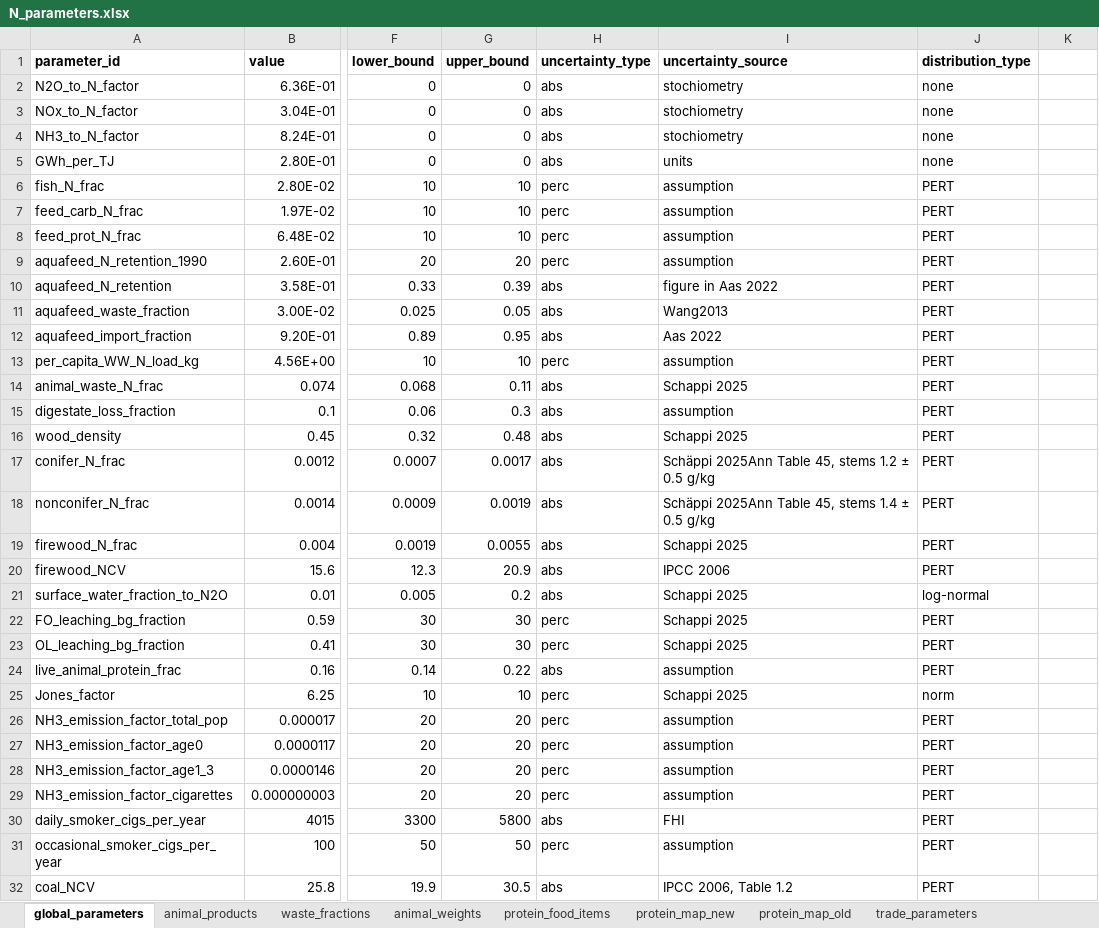
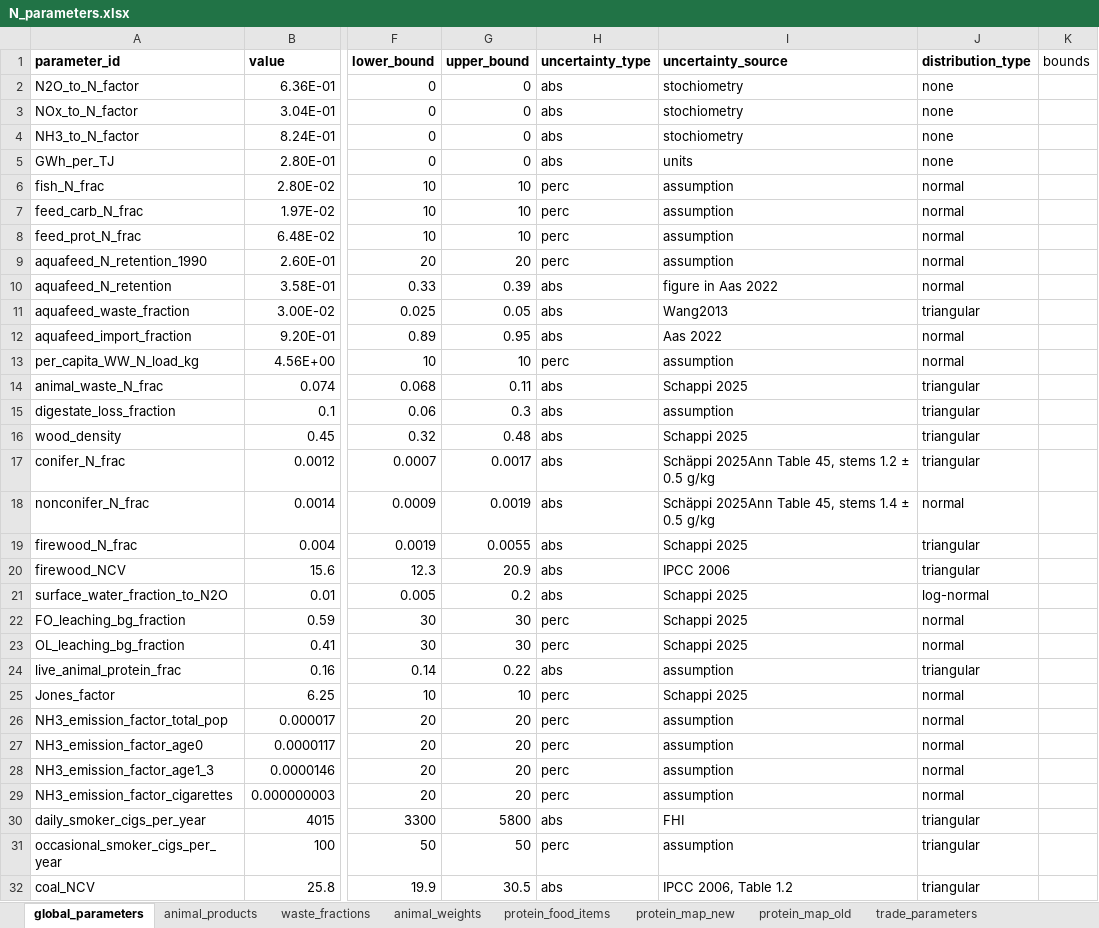
Before and after one commit to aroyne/NitrogenBudsjett, an Excel workbook: parameters/N_parameters.xlsx, sheet global_parameters, drawn as a sheet; only a part is shown, gaps mark what is left out; values as stored, in another font and other column widths than the file's, no borders; the diff covers the shown part only; the diff names each change by its address in the sheet, - before the commit and + after, or states it on an @@ line.

```diff
--- a/parameters/N_parameters.xlsx (sheet global_parameters)
+++ b/parameters/N_parameters.xlsx (sheet global_parameters)
-K1: (empty)
+K1: bounds
-J6:J10 (distribution_type): PERT
+J6:J10 (distribution_type): normal
-J11 (distribution_type): PERT
+J11 (distribution_type): triangular
-J12:J13 (distribution_type): PERT
+J12:J13 (distribution_type): normal
-J14:J17 (distribution_type): PERT
+J14:J17 (distribution_type): triangular
-J18 (distribution_type): PERT
+J18 (distribution_type): normal
-J19:J20 (distribution_type): PERT
+J19:J20 (distribution_type): triangular
-J22:J23 (distribution_type): PERT
+J22:J23 (distribution_type): normal
-J24 (distribution_type): PERT
+J24 (distribution_type): triangular
-J25 (distribution_type): norm
+J25 (distribution_type): normal
-J26:J29 (distribution_type): PERT
+J26:J29 (distribution_type): normal
-J30:J32 (distribution_type): PERT
+J30:J32 (distribution_type): triangular
```
Also changed, not shown: 65 edited cells elsewhere in this sheet, sheet trade_parameters, sheet dataset_uncertainties, sheet animal_products, sheet waste_fractions, sheet animal_weights, 11 other files.
